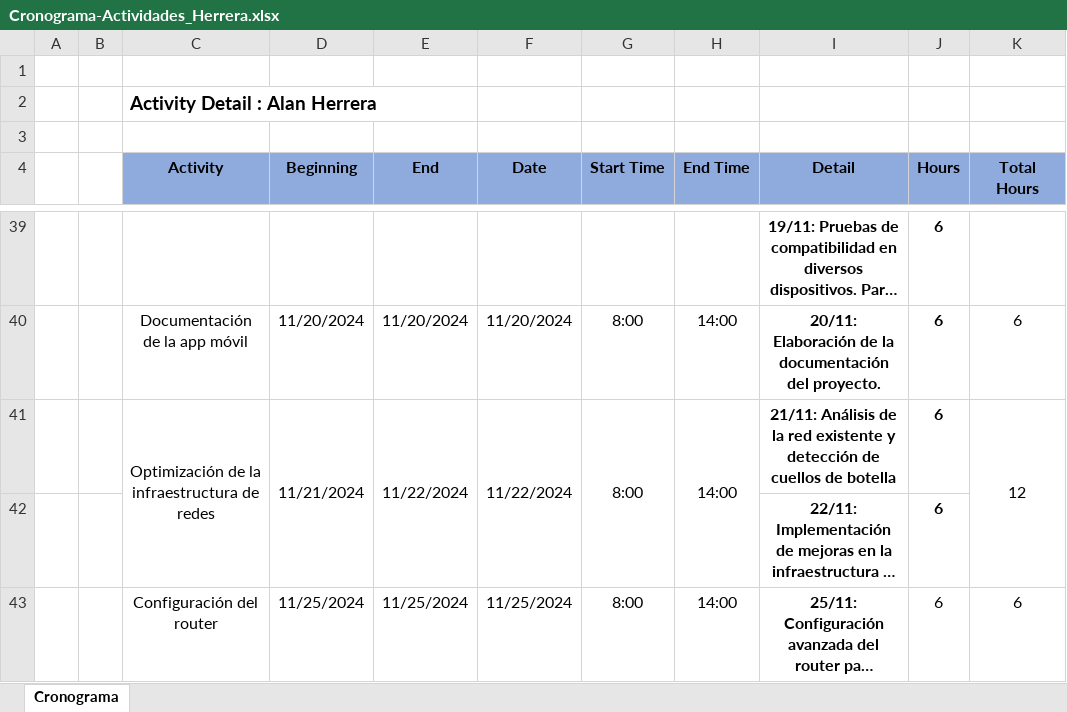
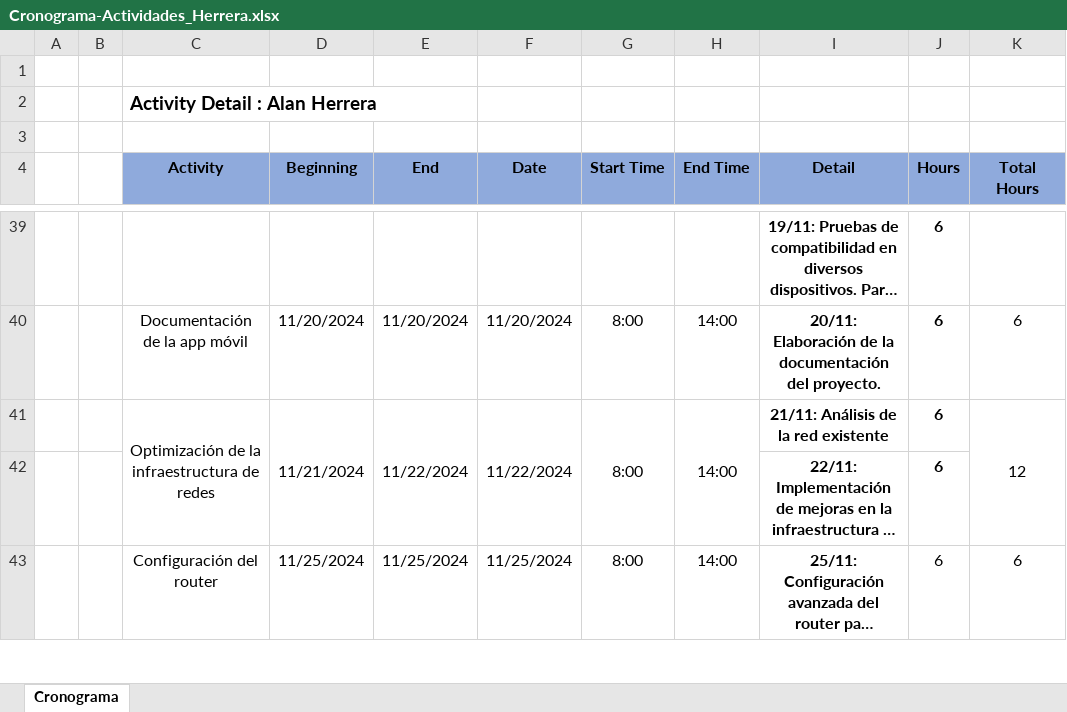
Before and after one commit to AlanHerrera01/5166_Documentacion_PPP_Herrera, an Excel workbook: Cronograma/Cronograma-Actividades_Herrera.xlsx, sheet Cronograma, drawn as a sheet; only a part is shown, gaps mark what is left out; long unchanged cells end in …; values as stored, in another font and other column widths than the file's, no borders; the diff names each change by its address in the sheet, - before the commit and + after, or states it on an @@ line.

```diff
--- a/Cronograma/Cronograma-Actividades_Herrera.xlsx (sheet Cronograma)
+++ b/Cronograma/Cronograma-Actividades_Herrera.xlsx (sheet Cronograma)
-I41 (Detail): …red existente y detección de cuellos de botella
+I41 (Detail): …red existente
```
Also changed, not shown: Cronograma/Cronograma-Actividades_Herrera_V2.xlsx, 2 other files.
